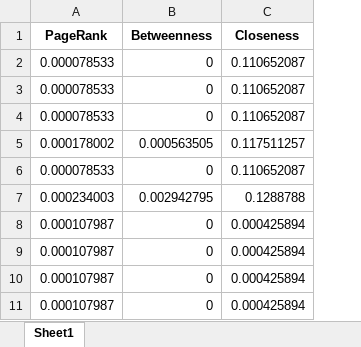
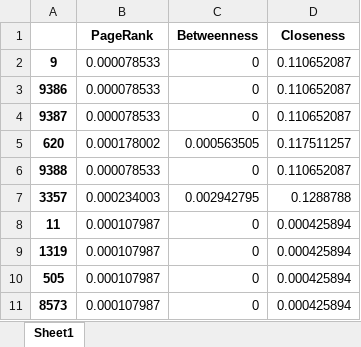
Before and after one commit to Igrojas/An-lisis-bibliom-trico, an Excel workbook: data/centralidades.xlsx, sheet Sheet1, drawn as a sheet; only a part is shown; values as stored, in another font and other column widths than the file's, no borders; the diff names each change by its address in the sheet, - before the commit and + after, or states it on an @@ line.

```diff
--- a/data/centralidades.xlsx (sheet Sheet1)
+++ b/data/centralidades.xlsx (sheet Sheet1)
+column A, rows 2-11: 9 | 9386 | 9387 | 620 | 9388 | 3357 | 11 | 1319 | 505 | 8573
```
Also changed, not shown: 4 other files.
